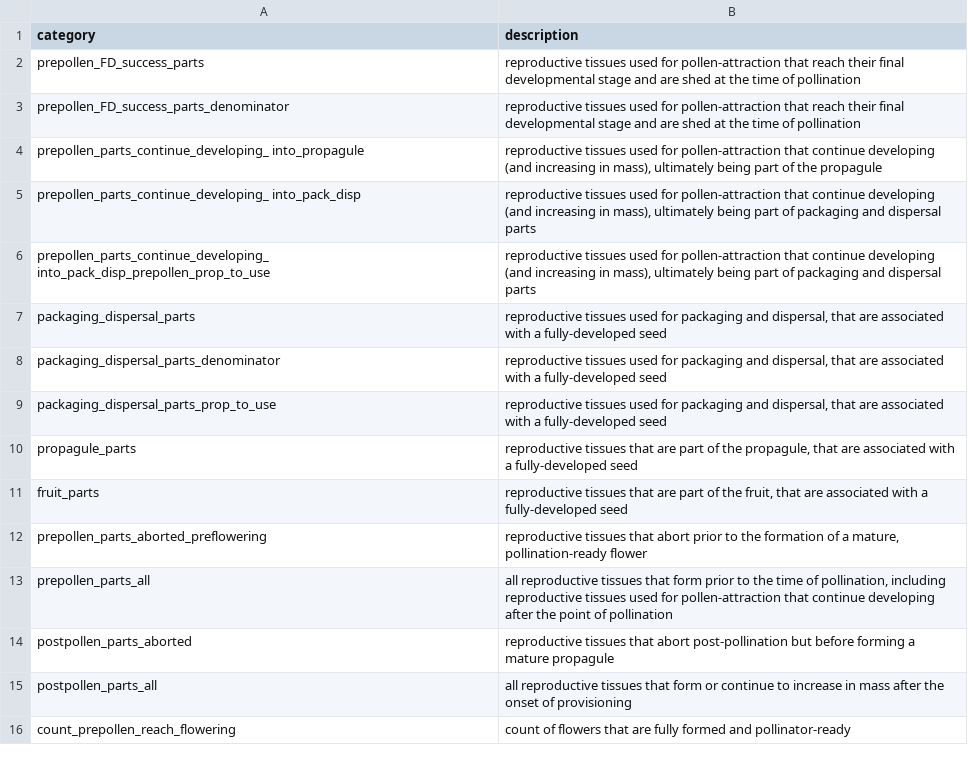
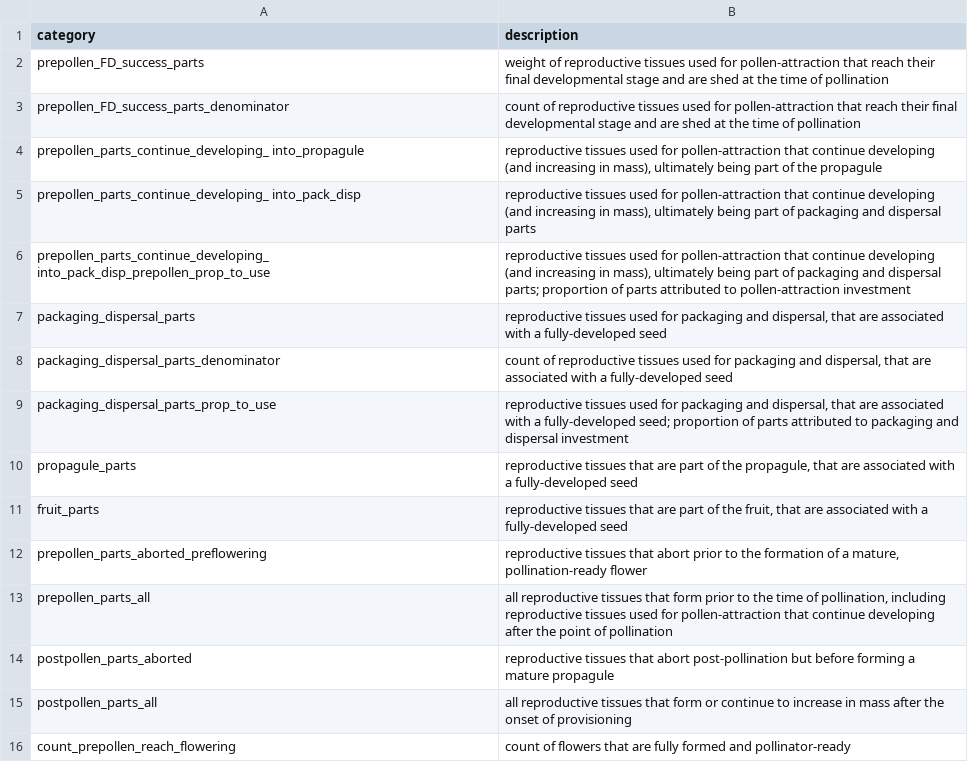
Before and after one commit to dfalster/Reproductive_Allocation_Kuringgai, a CSV file: data/accessoryParts_meta.csv, drawn as a sheet; only a part is shown.

Commit message:
-small changes to accessory manuscript files
-typos fixed in metadata files

```diff
--- a/data/accessoryParts_meta.csv
+++ b/data/accessoryParts_meta.csv
@@ -1,10 +1,10 @@
 category,description
-prepollen_FD_success_parts,reproductive tissues used for pollen-attraction that reach their final developmental stage and are shed at the time of pollination
-prepollen_FD_success_parts_denominator,reproductive tissues used for pollen-attraction that reach their final developmental stage and are shed at the time of pollination
+prepollen_FD_success_parts,weight of reproductive tissues used for pollen-attraction that reach their final developmental stage and are shed at the time of pollination
+prepollen_FD_success_parts_denominator,count of reproductive tissues used for pollen-attraction that reach their final developmental stage and are shed at the time of pollination
 prepollen_parts_continue_developing_ into_propagule,"reproductive tissues used for pollen-attraction that continue developing (and increasing in mass), ultimately being part of the propagule "
 prepollen_parts_continue_developing_ into_pack_disp,"reproductive tissues used for pollen-attraction that continue developing (and increasing in mass), ultimately being part of packaging and dispersal parts"
-prepollen_parts_continue_developing_ into_pack_disp_prepollen_prop_to_use,"reproductive tissues used for pollen-attraction that continue developing (and increasing in mass), ultimately being part of packaging and dispersal parts"
+prepollen_parts_continue_developing_ into_pack_disp_prepollen_prop_to_use,"reproductive tissues used for pollen-attraction that continue developing (and increasing in mass), ultimately being part of packaging and dispersal parts; proportion of parts attributed to pollen-attraction investment"
 packaging_dispersal_parts,"reproductive tissues used for packaging and dispersal, that are associated with a fully-developed seed"
-packaging_dispersal_parts_denominator,"reproductive tissues used for packaging and dispersal, that are associated with a fully-developed seed"
-packaging_dispersal_parts_prop_to_use,"reproductive tissues used for packaging and dispersal, that are associated with a fully-developed seed"
+packaging_dispersal_parts_denominator,"count of reproductive tissues used for packaging and dispersal, that are associated with a fully-developed seed"
+packaging_dispersal_parts_prop_to_use,"reproductive tissues used for packaging and dispersal, that are associated with a fully-developed seed; proportion of parts attributed to packaging and dispersal investment"
 propagule_parts,"reproductive tissues that are part of the propagule, that are associated with a fully-developed seed"
```
Also changed, not shown: data/individuals_meta.csv, 2 other files.
